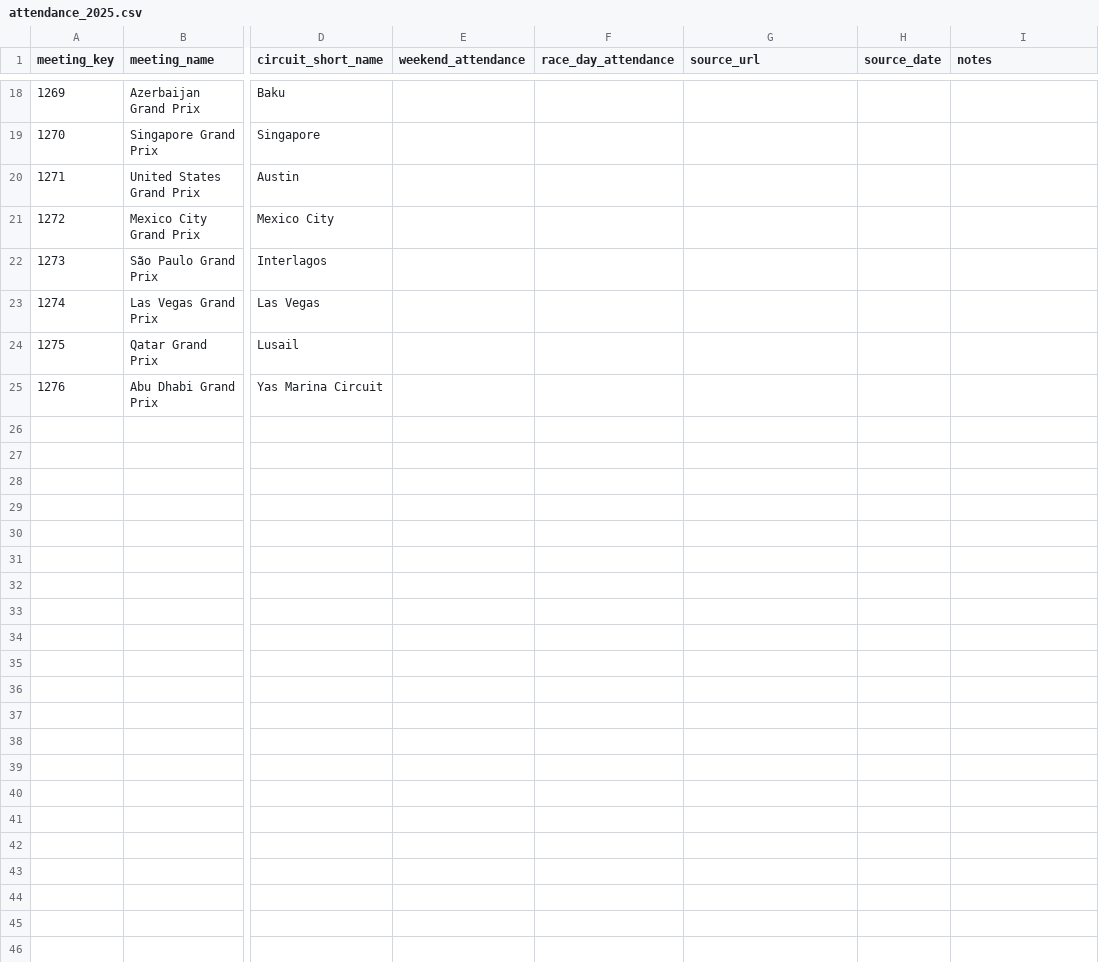
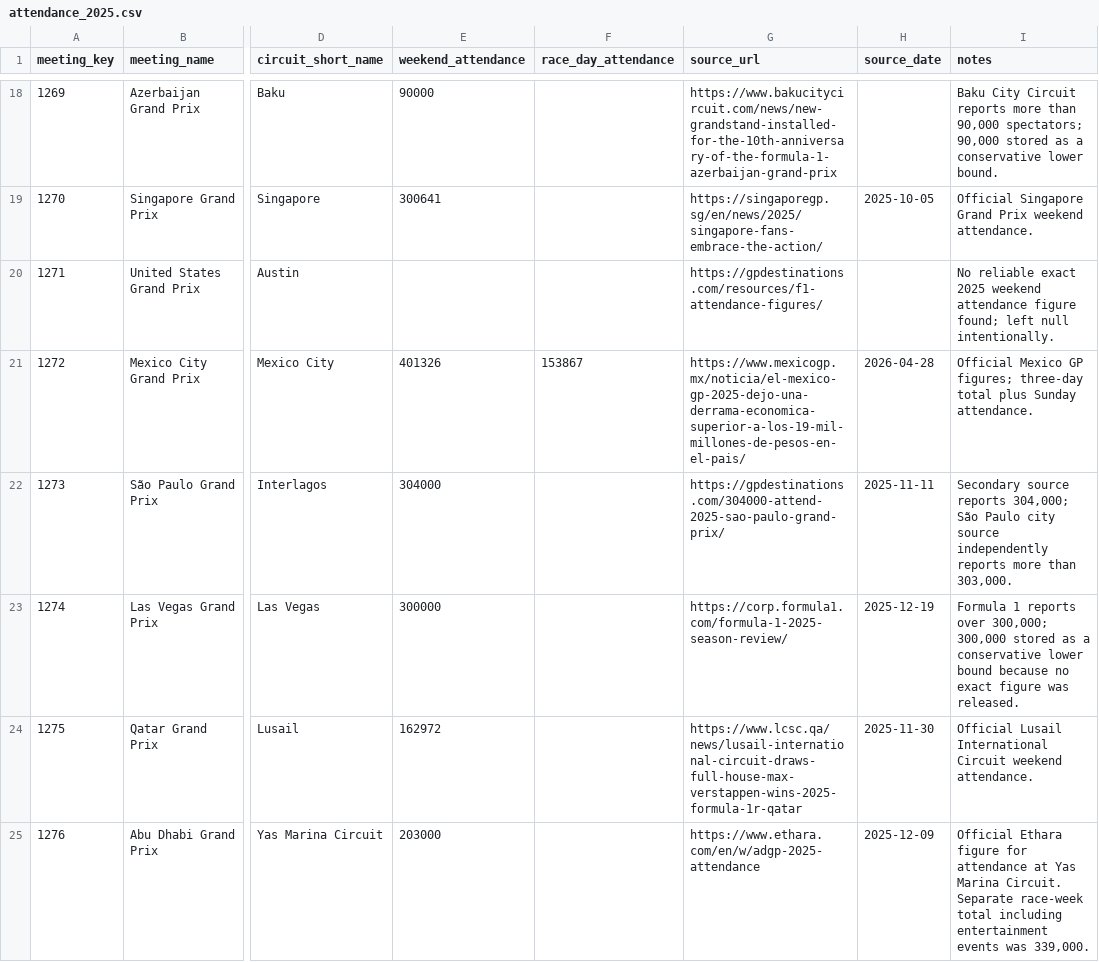
Before and after one commit to s1korlele/f1-data-analytics_by_MS, a CSV file: data/processed/attendance_2025.csv, drawn as a sheet; only a part is shown, gaps mark what is left out; the diff covers the shown part only; the diff names each change by its address in the sheet, - before the commit and + after, or states it on an @@ line.

Commit message:
Add 2025 Grand Prix attendance data

```diff
--- a/data/processed/attendance_2025.csv
+++ b/data/processed/attendance_2025.csv
-E18 (weekend_attendance): (empty)
+E18 (weekend_attendance): 90000
-G18 (source_url): (empty)
+G18 (source_url): https://www.bakucitycircuit.com/news/new-grandstand-installed-for-the-10th-anniversary-of-the-formula-1-azerbaijan-grand-prix
-I18 (notes): (empty)
+I18 (notes): Baku City Circuit reports more than 90,000 spectators; 90,000 stored as a conservative lower bound.
-E19 (weekend_attendance): (empty)
+E19 (weekend_attendance): 300641
-G19 (source_url): (empty)
+G19 (source_url): https://singaporegp.sg/en/news/2025/singapore-fans-embrace-the-action/
-H19 (source_date): (empty)
+H19 (source_date): 2025-10-05
-I19 (notes): (empty)
+I19 (notes): Official Singapore Grand Prix weekend attendance.
-G20 (source_url): (empty)
+G20 (source_url): https://gpdestinations.com/resources/f1-attendance-figures/
-I20 (notes): (empty)
+I20 (notes): No reliable exact 2025 weekend attendance figure found; left null intentionally.
-E21 (weekend_attendance): (empty)
+E21 (weekend_attendance): 401326
-F21 (race_day_attendance): (empty)
+F21 (race_day_attendance): 153867
-G21 (source_url): (empty)
+G21 (source_url): https://www.mexicogp.mx/noticia/el-mexico-gp-2025-dejo-una-derrama-economica-superior-a-los-19-mil-millones-de-pesos-en-el-pais/
-H21 (source_date): (empty)
+H21 (source_date): 2026-04-28
-I21 (notes): (empty)
+I21 (notes): Official Mexico GP figures; three-day total plus Sunday attendance.
-E22 (weekend_attendance): (empty)
+E22 (weekend_attendance): 304000
-G22 (source_url): (empty)
+G22 (source_url): https://gpdestinations.com/304000-attend-2025-sao-paulo-grand-prix/
-H22 (source_date): (empty)
+H22 (source_date): 2025-11-11
-I22 (notes): (empty)
+I22 (notes): Secondary source reports 304,000; São Paulo city source independently reports more than 303,000.
-E23 (weekend_attendance): (empty)
+E23 (weekend_attendance): 300000
-G23 (source_url): (empty)
+G23 (source_url): https://corp.formula1.com/formula-1-2025-season-review/
-H23 (source_date): (empty)
+H23 (source_date): 2025-12-19
-I23 (notes): (empty)
+I23 (notes): Formula 1 reports over 300,000; 300,000 stored as a conservative lower bound because no exact figure was released.
-E24 (weekend_attendance): (empty)
+E24 (weekend_attendance): 162972
-G24 (source_url): (empty)
+G24 (source_url): https://www.lcsc.qa/news/lusail-international-circuit-draws-full-house-max-verstappen-wins-2025-formula-1r-qatar
-H24 (source_date): (empty)
+H24 (source_date): 2025-11-30
-I24 (notes): (empty)
+I24 (notes): Official Lusail International Circuit weekend attendance.
-E25 (weekend_attendance): (empty)
+E25 (weekend_attendance): 203000
-G25 (source_url): (empty)
+G25 (source_url): https://www.ethara.com/en/w/adgp-2025-attendance
-H25 (source_date): (empty)
+H25 (source_date): 2025-12-09
-I25 (notes): (empty)
+I25 (notes): Official Ethara figure for attendance at Yas Marina Circuit. Separate race-week total including entertainment events was 339,000.
```
Also changed, not shown: 62 edited cells elsewhere in this file.
